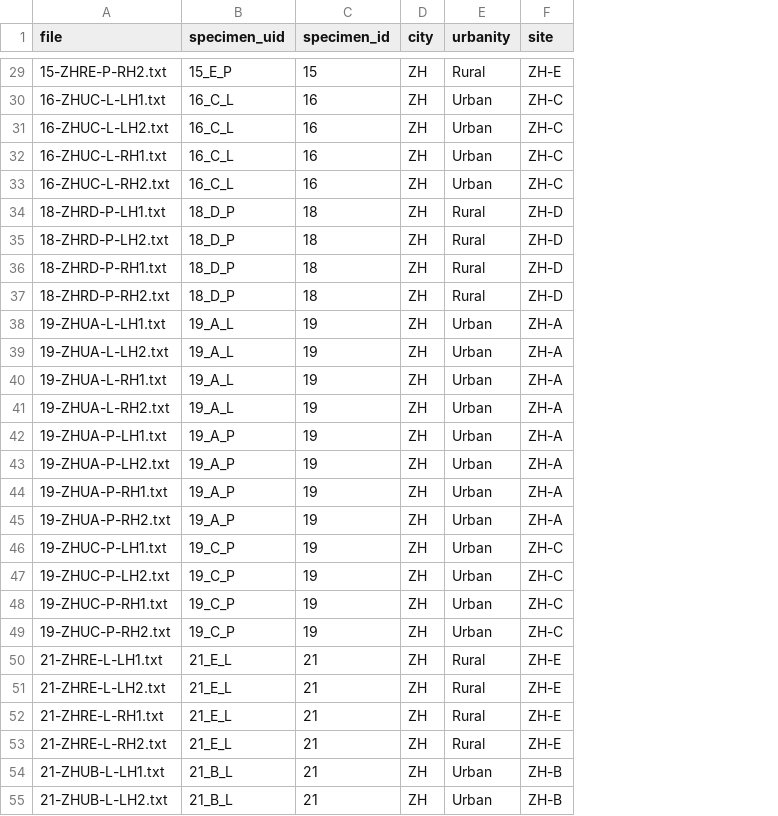
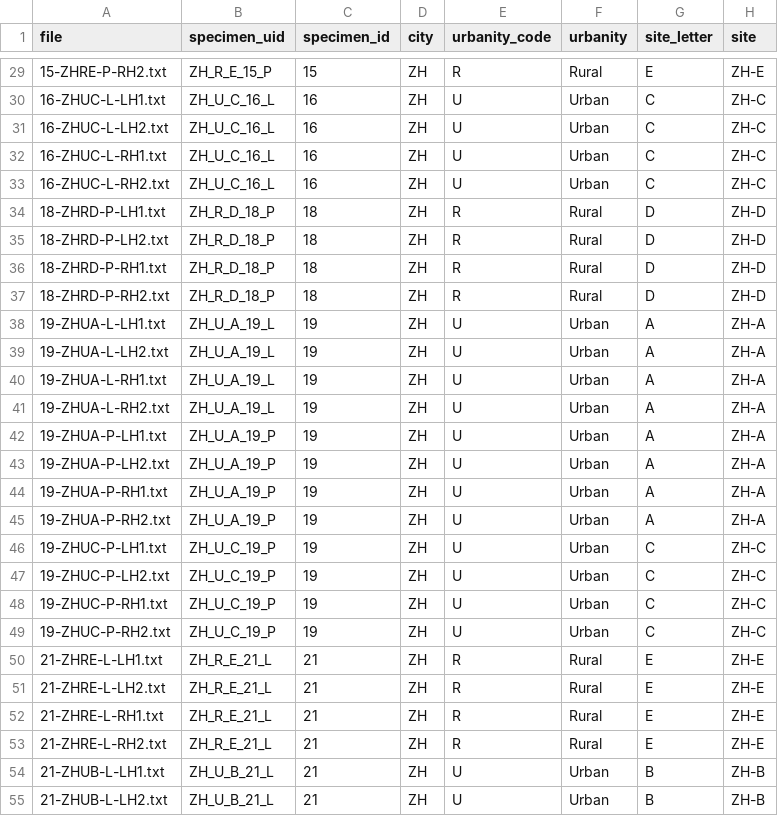
Before and after one commit to jannis-bolzern/WSL-bombus-wing-asymmetry, a CSV file: hw_metadata.csv, drawn as a sheet; only a part is shown, gaps mark what is left out; the diff covers the shown part only; the diff names each change by its address in the sheet, - before the commit and + after, or states it on an @@ line.

```diff
--- a/hw_metadata.csv
+++ b/hw_metadata.csv
+column E (urbanity_code), rows 29-55: R | U | U | U | U | R | R | R | R | U | U | U | U | U | U | U | U | U | U | U | U | R | R | R | R | U | U
+column G (site_letter), rows 29-55: E | C | C | C | C | D | D | D | D | A | A | A | A | A | A | A | A | C | C | C | C | E | E | E | E | B | B
-B29 (specimen_uid): 15_E_P
+B29 (specimen_uid): ZH_R_E_15_P
-B30:B33 (specimen_uid): 16_C_L
+B30:B33 (specimen_uid): ZH_U_C_16_L
-B34:B37 (specimen_uid): 18_D_P
+B34:B37 (specimen_uid): ZH_R_D_18_P
-B38:B41 (specimen_uid): 19_A_L
+B38:B41 (specimen_uid): ZH_U_A_19_L
-B42:B45 (specimen_uid): 19_A_P
+B42:B45 (specimen_uid): ZH_U_A_19_P
-B46:B49 (specimen_uid): 19_C_P
+B46:B49 (specimen_uid): ZH_U_C_19_P
-B50:B53 (specimen_uid): 21_E_L
+B50:B53 (specimen_uid): ZH_R_E_21_L
-B54:B55 (specimen_uid): 21_B_L
+B54:B55 (specimen_uid): ZH_U_B_21_L
```
Also changed, not shown: 69 edited cells elsewhere in this file, fw_metadata.csv, results/04_landmark_selection/forewings/landmark_ME_rank.csv, 18 other files.
